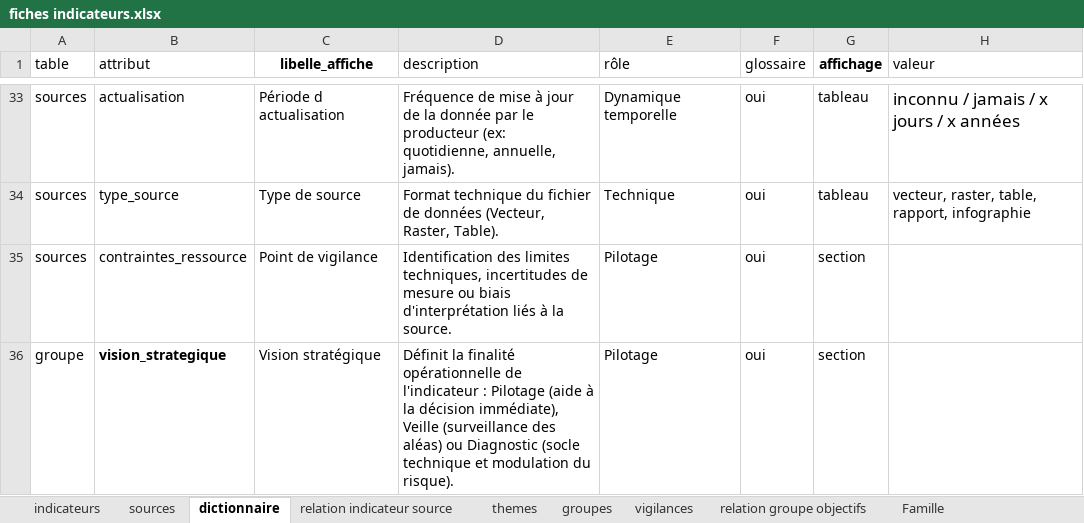
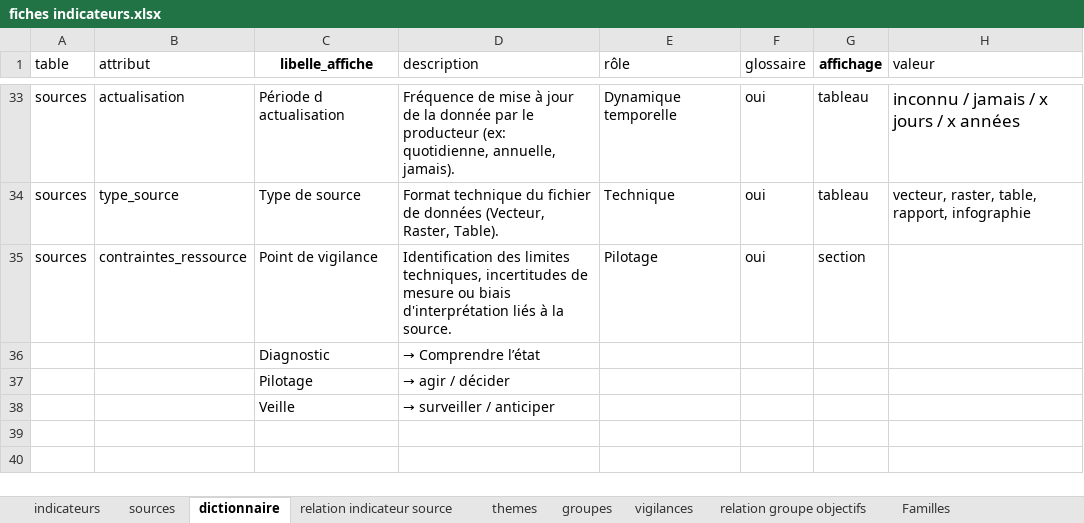
Before and after one commit to yougis/hydroscope-fiche-indicateur, an Excel workbook: fiches indicateurs.xlsx, sheet dictionnaire, drawn as a sheet; only a part is shown, gaps mark what is left out; values as stored, in another font and other column widths than the file's, no borders; removed rows and columns are numbered as before the commit, all else as after; the diff names each change by its address in the sheet, - before the commit and + after, or states it on an @@ line.

```diff
--- a/fiches indicateurs.xlsx (sheet dictionnaire)
+++ b/fiches indicateurs.xlsx (sheet dictionnaire)
-sheet tab: Famille
+sheet tab: Familles
-row 36: groupe | vision_strategique | Vision stratégique | Définit la finalité opérationnelle de l'indicateur : Pilotage (aide à la décision immédiate), Veille (surveillance des aléas) ou Diagnostic (socle technique et modulation du risque). | Pilotage | oui | section
+row 36:  |  | Diagnostic | → Comprendre l’état
+row 37:  |  | Pilotage | → agir / décider
+row 38:  |  | Veille | → surveiller / anticiper
```
Also changed, not shown: sheet themes, sheet Familles, sheet groupes, sheet relation groupe objectifs, sheet indicateurs, sheet sources.
